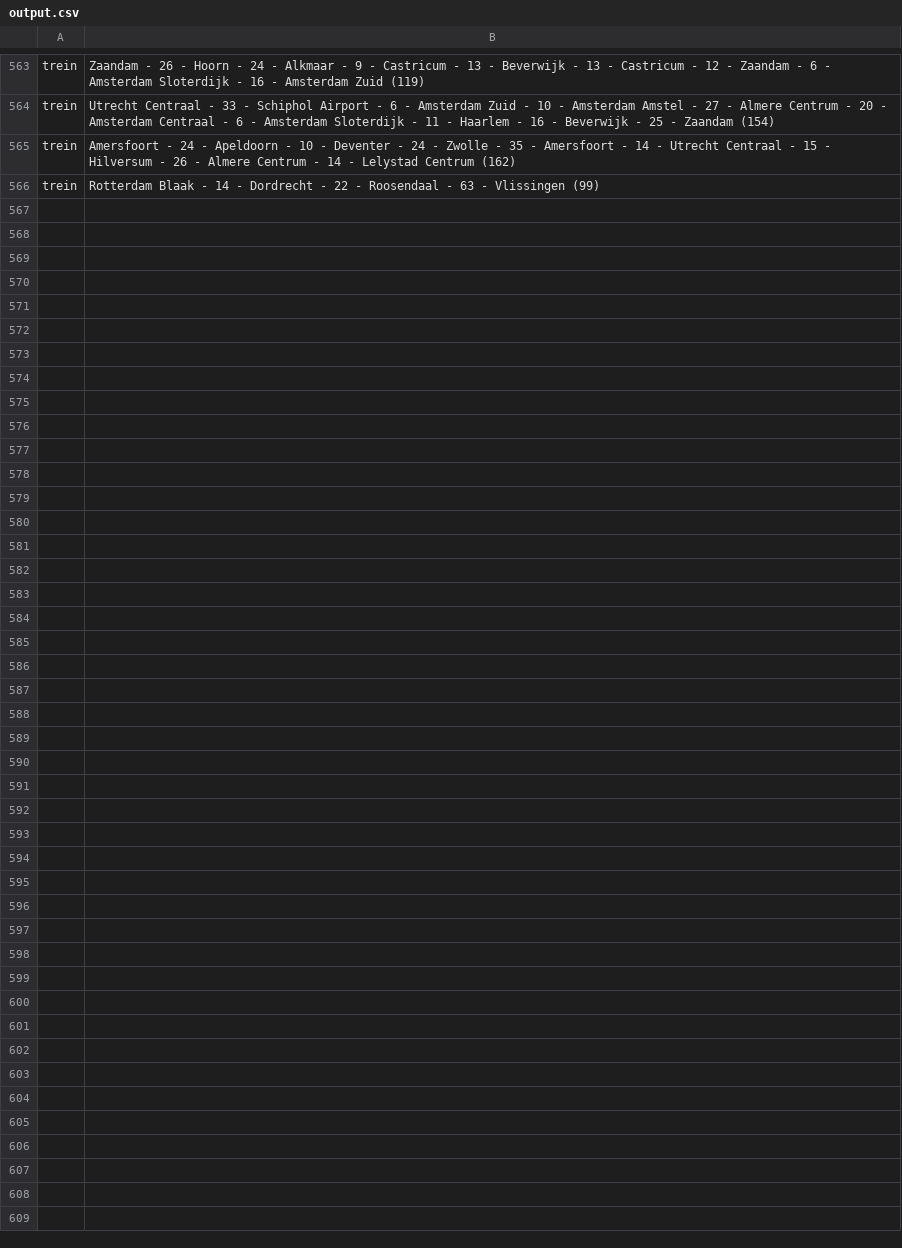
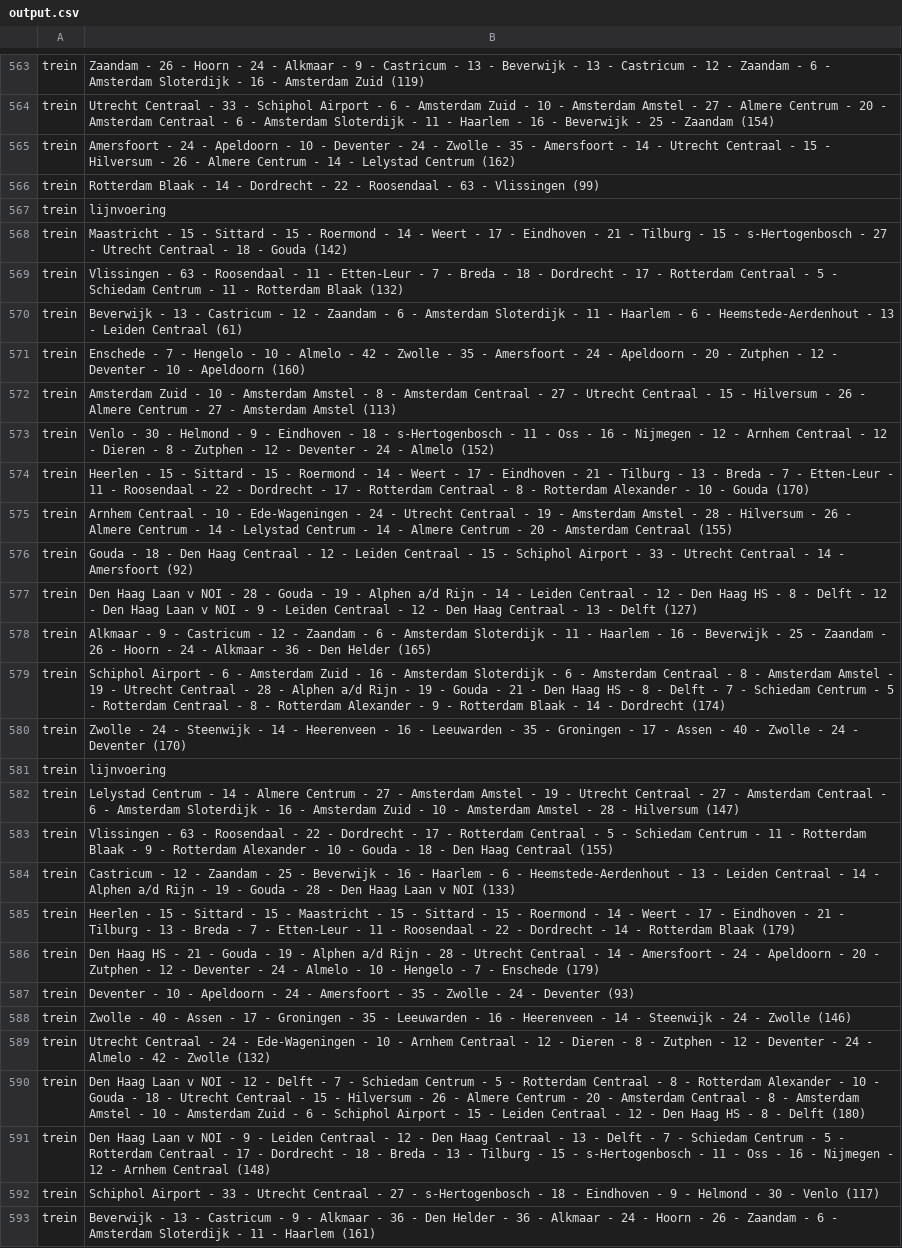
Before and after one commit to abelvangennep/programmeer-theorie, a CSV file: Heel-Nederland/output.csv, drawn as a sheet; only a part is shown, gaps mark what is left out.

```diff
--- a/Heel-Nederland/output.csv
+++ b/Heel-Nederland/output.csv
@@ -566 +566,28 @@ trein, Amersfoort - 24 - Apeldoorn - 10 - Deventer - 24 - Zwolle - 35 - Amersfoo
 trein, Rotterdam Blaak - 14 - Dordrecht - 22 - Roosendaal - 63 - Vlissingen (99)
+trein, lijnvoering
+trein, Maastricht - 15 - Sittard - 15 - Roermond - 14 - Weert - 17 - Eindhoven - 21 - Tilburg - 15 - s-Hertogenbosch - 27 - Utrecht Centraal - 18 - Gouda (142)
+trein, Vlissingen - 63 - Roosendaal - 11 - Etten-Leur - 7 - Breda - 18 - Dordrecht - 17 - Rotterdam Centraal - 5 - Schiedam Centrum - 11 - Rotterdam Blaak (132)
+trein, Beverwijk - 13 - Castricum - 12 - Zaandam - 6 - Amsterdam Sloterdijk - 11 - Haarlem - 6 - Heemstede-Aerdenhout - 13 - Leiden Centraal (61)
+trein, Enschede - 7 - Hengelo - 10 - Almelo - 42 - Zwolle - 35 - Amersfoort - 24 - Apeldoorn - 20 - Zutphen - 12 - Deventer - 10 - Apeldoorn (160)
+trein, Amsterdam Zuid - 10 - Amsterdam Amstel - 8 - Amsterdam Centraal - 27 - Utrecht Centraal - 15 - Hilversum - 26 - Almere Centrum - 27 - Amsterdam Amstel (113)
+trein, Venlo - 30 - Helmond - 9 - Eindhoven - 18 - s-Hertogenbosch - 11 - Oss - 16 - Nijmegen - 12 - Arnhem Centraal - 12 - Dieren - 8 - Zutphen - 12 - Deventer - 24 - Almelo (152)
+trein, Heerlen - 15 - Sittard - 15 - Roermond - 14 - Weert - 17 - Eindhoven - 21 - Tilburg - 13 - Breda - 7 - Etten-Leur - 11 - Roosendaal - 22 - Dordrecht - 17 - Rotterdam Centraal - 8 - Rotterdam Alexander - 10 - Gouda (170)
+trein, Arnhem Centraal - 10 - Ede-Wageningen - 24 - Utrecht Centraal - 19 - Amsterdam Amstel - 28 - Hilversum - 26 - Almere Centrum - 14 - Lelystad Centrum - 14 - Almere Centrum - 20 - Amsterdam Centraal (155)
+trein, Gouda - 18 - Den Haag Centraal - 12 - Leiden Centraal - 15 - Schiphol Airport - 33 - Utrecht Centraal - 14 - Amersfoort (92)
+trein, Den Haag Laan v NOI - 28 - Gouda - 19 - Alphen a/d Rijn - 14 - Leiden Centraal - 12 - Den Haag HS - 8 - Delft - 12 - Den Haag Laan v NOI - 9 - Leiden Centraal - 12 - Den Haag Centraal - 13 - Delft (127)
+trein, Alkmaar - 9 - Castricum - 12 - Zaandam - 6 - Amsterdam Sloterdijk - 11 - Haarlem - 16 - Beverwijk - 25 - Zaandam - 26 - Hoorn - 24 - Alkmaar - 36 - Den Helder (165)
+trein, Schiphol Airport - 6 - Amsterdam Zuid - 16 - Amsterdam Sloterdijk - 6 - Amsterdam Centraal - 8 - Amsterdam Amstel - 19 - Utrecht Centraal - 28 - Alphen a/d Rijn - 19 - Gouda - 21 - Den Haag HS - 8 - Delft - 7 - Schiedam Centrum - 5 - Rotterdam Centraal - 8 - Rotterdam Alexander - 9 - Rotterdam Blaak - 14 - Dordrecht (174)
+trein, Zwolle - 24 - Steenwijk - 14 - Heerenveen - 16 - Leeuwarden - 35 - Groningen - 17 - Assen - 40 - Zwolle - 24 - Deventer (170)
+trein, lijnvoering
+trein, Lelystad Centrum - 14 - Almere Centrum - 27 - Amsterdam Amstel - 19 - Utrecht Centraal - 27 - Amsterdam Centraal - 6 - Amsterdam Sloterdijk - 16 - Amsterdam Zuid - 10 - Amsterdam Amstel - 28 - Hilversum (147)
+trein, Vlissingen - 63 - Roosendaal - 22 - Dordrecht - 17 - Rotterdam Centraal - 5 - Schiedam Centrum - 11 - Rotterdam Blaak - 9 - Rotterdam Alexander - 10 - Gouda - 18 - Den Haag Centraal (155)
+trein, Castricum - 12 - Zaandam - 25 - Beverwijk - 16 - Haarlem - 6 - Heemstede-Aerdenhout - 13 - Leiden Centraal - 14 - Alphen a/d Rijn - 19 - Gouda - 28 - Den Haag Laan v NOI (133)
+trein, Heerlen - 15 - Sittard - 15 - Maastricht - 15 - Sittard - 15 - Roermond - 14 - Weert - 17 - Eindhoven - 21 - Tilburg - 13 - Breda - 7 - Etten-Leur - 11 - Roosendaal - 22 - Dordrecht - 14 - Rotterdam Blaak (179)
+trein, Den Haag HS - 21 - Gouda - 19 - Alphen a/d Rijn - 28 - Utrecht Centraal - 14 - Amersfoort - 24 - Apeldoorn - 20 - Zutphen - 12 - Deventer - 24 - Almelo - 10 - Hengelo - 7 - Enschede (179)
+trein, Deventer - 10 - Apeldoorn - 24 - Amersfoort - 35 - Zwolle - 24 - Deventer (93)
+trein, Zwolle - 40 - Assen - 17 - Groningen - 35 - Leeuwarden - 16 - Heerenveen - 14 - Steenwijk - 24 - Zwolle (146)
+trein, Utrecht Centraal - 24 - Ede-Wageningen - 10 - Arnhem Centraal - 12 - Dieren - 8 - Zutphen - 12 - Deventer - 24 - Almelo - 42 - Zwolle (132)
+trein, Den Haag Laan v NOI - 12 - Delft - 7 - Schiedam Centrum - 5 - Rotterdam Centraal - 8 - Rotterdam Alexander - 10 - Gouda - 18 - Utrecht Centraal - 15 - Hilversum - 26 - Almere Centrum - 20 - Amsterdam Centraal - 8 - Amsterdam Amstel - 10 - Amsterdam Zuid - 6 - Schiphol Airport - 15 - Leiden Centraal - 12 - Den Haag HS - 8 - Delft (180)
+trein, Den Haag Laan v NOI - 9 - Leiden Centraal - 12 - Den Haag Centraal - 13 - Delft - 7 - Schiedam Centrum - 5 - Rotterdam Centraal - 17 - Dordrecht - 18 - Breda - 13 - Tilburg - 15 - s-Hertogenbosch - 11 - Oss - 16 - Nijmegen - 12 - Arnhem Centraal (148)
+trein, Schiphol Airport - 33 - Utrecht Centraal - 27 - s-Hertogenbosch - 18 - Eindhoven - 9 - Helmond - 30 - Venlo (117)
+trein, Beverwijk - 13 - Castricum - 9 - Alkmaar - 36 - Den Helder - 36 - Alkmaar - 24 - Hoorn - 26 - Zaandam - 6 - Amsterdam Sloterdijk - 11 - Haarlem (161)
```
Also changed, not shown: 8 other files.
